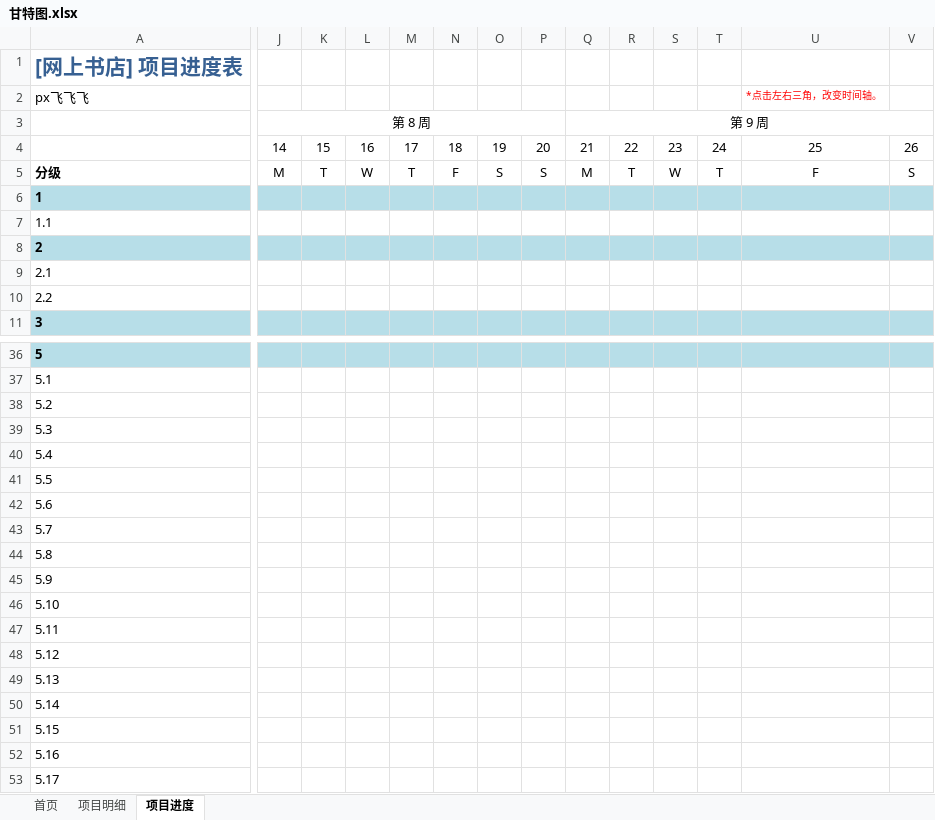
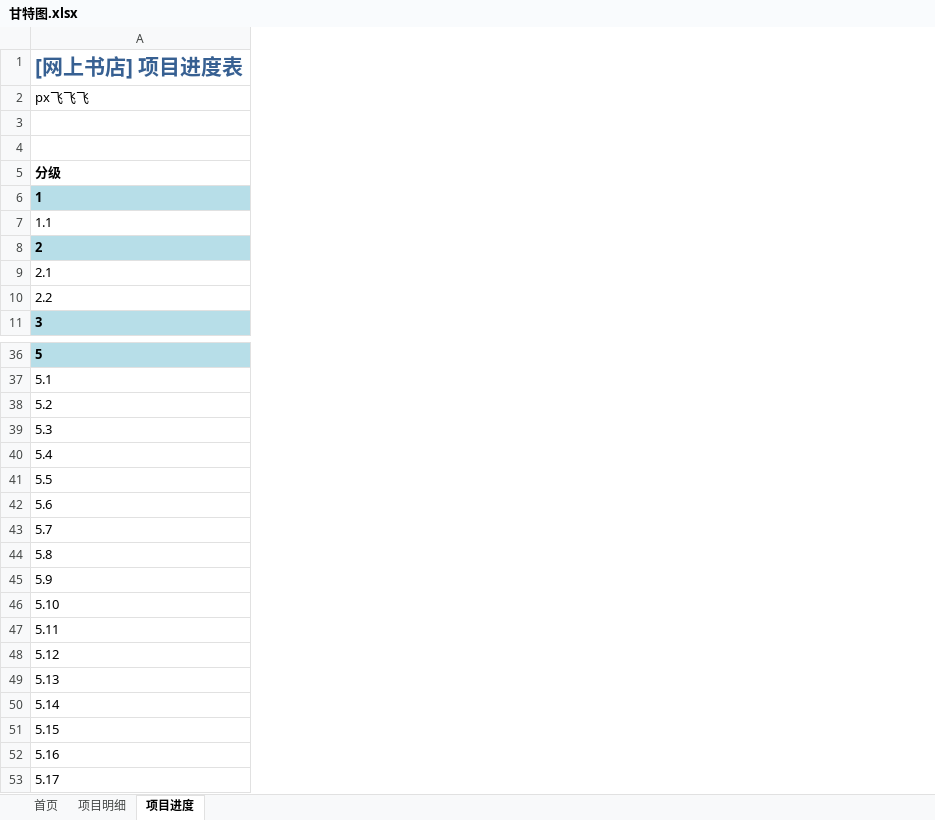
Before and after one commit to shenshuiqian/sdu_software, an Excel workbook: 各类图表/甘特图.xlsx, sheet 项目进度, drawn as a sheet; only a part is shown, gaps mark what is left out; values as stored, in another font and other column widths than the file's, no borders; charts and pictures and conditional formats not drawn; removed rows and columns are numbered as before the commit, all else as after; the diff covers the shown part only; the diff names each change by its address in the sheet, - before the commit and + after, or states it on an @@ line.

```diff
--- a/各类图表/甘特图.xlsx (sheet 项目进度)
+++ b/各类图表/甘特图.xlsx (sheet 项目进度)
-column J (第 8 周), rows 4-5: 14 | M
-column K, rows 4-5: 15 | T
-column L, rows 4-5: 16 | W
-column M, rows 4-5: 17 | T
-column N, rows 4-5: 18 | F
-column O, rows 4-5: 19 | S
-column P, rows 4-5: 20 | S
-column Q (第 9 周), rows 4-5: 21 | M
-column R, rows 4-5: 22 | T
-column S, rows 4-5: 23 | W
-column T, rows 4-5: 24 | T
-column U, rows 2-5: *点击左右三角，改变时间轴。 |  | 25 | F
-column V, rows 4-5: 26 | S
```
Also changed, not shown: 14 added columns, 1 removed column and 15 edited cells elsewhere in this sheet, formulas that keep their value, 1 other file.
